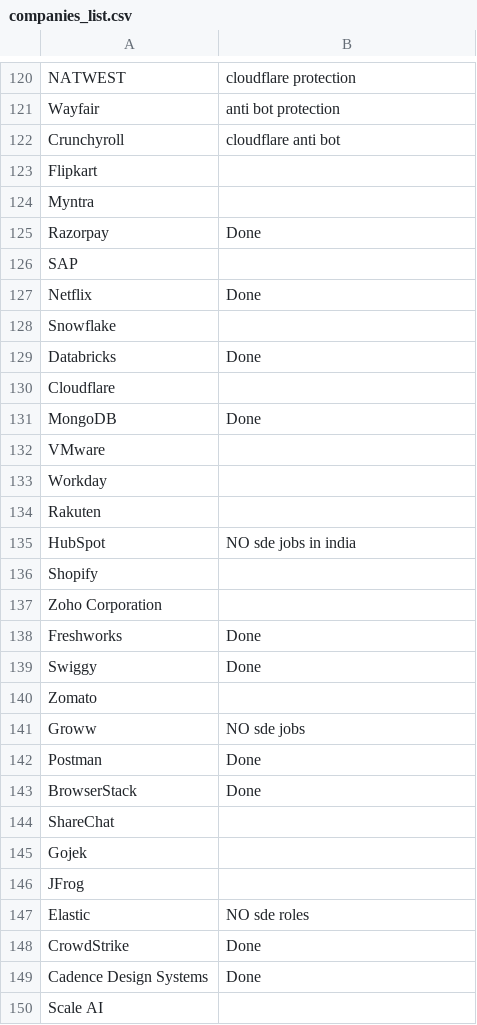
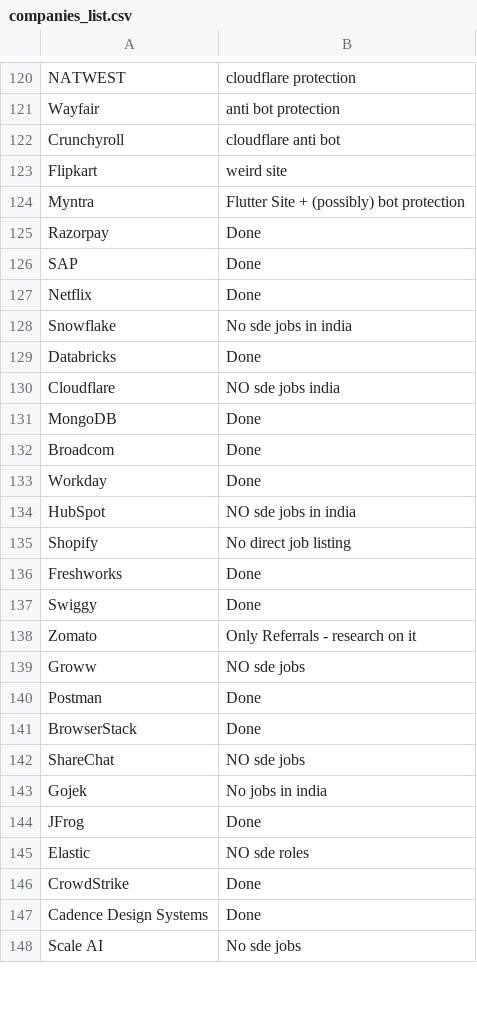
Before and after one commit to Frost-04/JobNudge, a CSV file: companies_list.csv, drawn as a sheet; only a part is shown, gaps mark what is left out; the diff covers the shown part only.

```diff
--- a/companies_list.csv
+++ b/companies_list.csv
@@ -122,20 +122,18 @@ Wayfair,anti bot protection
 Crunchyroll,cloudflare anti bot
-Flipkart,
-Myntra,
+Flipkart, weird site
+Myntra,Flutter Site + (possibly) bot protection
 Razorpay,Done
-SAP,
+SAP,Done
 Netflix,Done
-Snowflake,
+Snowflake,No sde jobs in india
 Databricks,Done
-Cloudflare,
+Cloudflare, NO sde jobs india
 MongoDB,Done
-VMware,
-Workday,
-Rakuten,
+Broadcom,Done
+Workday,Done
 HubSpot,NO sde jobs in india
-Shopify,
-Zoho Corporation,
+Shopify,No direct job listing
 Freshworks,Done
 Swiggy,Done
-Zomato,
+Zomato,Only Referrals - research on it
 Groww,NO sde jobs
@@ -143,5 +141,5 @@ Postman,Done
 BrowserStack,Done
-ShareChat,
-Gojek,
-JFrog,
+ShareChat,NO sde jobs
+Gojek,No jobs in india
+JFrog,Done
 Elastic,NO sde roles
@@ -149,2 +147,2 @@ CrowdStrike,Done
 Cadence Design Systems,Done
-Scale AI,
+Scale AI,No sde jobs
```
Also changed, not shown: 57 added rows, 4 removed rows and 6 edited cells elsewhere in this file, 41 other files.
